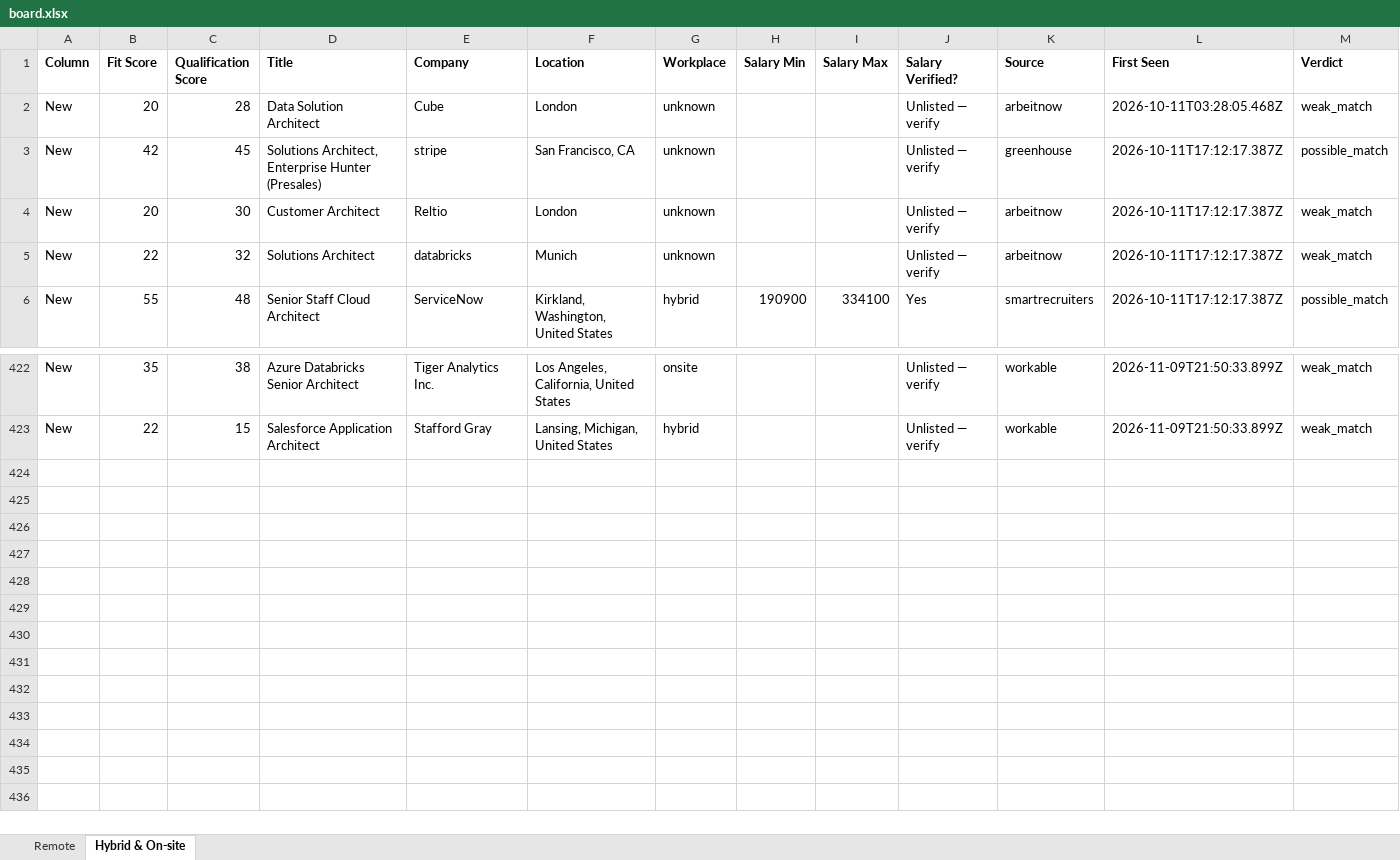
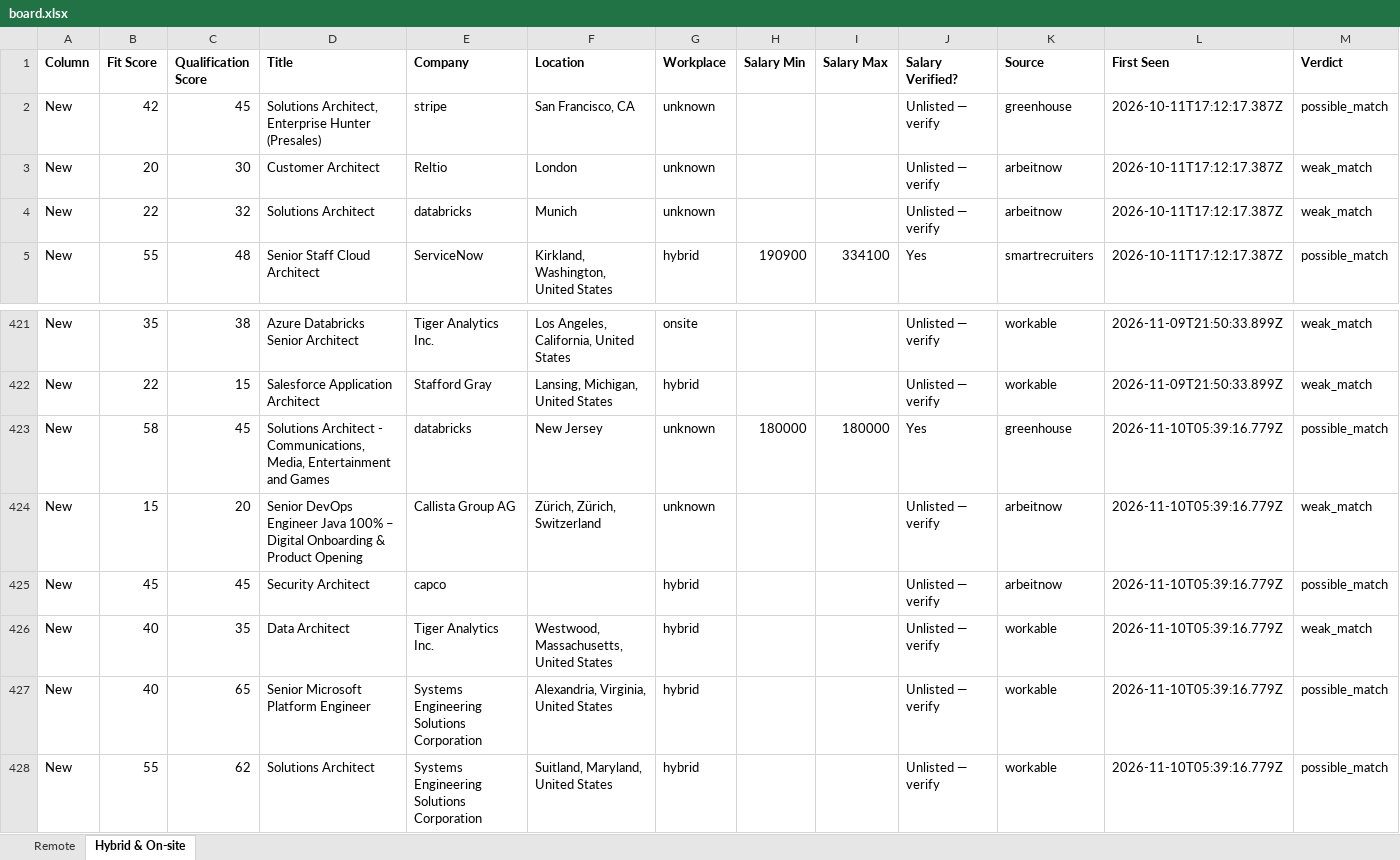
Before and after one commit to naijadamus/goodfela.com, an Excel workbook: hunt/board.xlsx, sheet Hybrid & On-site, drawn as a sheet; only a part is shown, gaps mark what is left out; values as stored, in another font and other column widths than the file's, no borders; removed rows and columns are numbered as before the commit, all else as after; rows hold the shown columns only; the diff names each change by its address in the sheet, - before the commit and + after, or states it on an @@ line.

```diff
--- a/hunt/board.xlsx (sheet Hybrid & On-site)
+++ b/hunt/board.xlsx (sheet Hybrid & On-site)
-row 2: New | 20 | 28 | Data Solution Architect | Cube | London | unknown |  |  | Unlisted — verify | arbeitnow | 2026-10-11T03:28:05.468Z | weak_match
+row 423: New | 58 | 45 | Solutions Architect - Communications, Media, Entertainment and Games | databricks | New Jersey | unknown | 180000 | 180000 | Yes | greenhouse | 2026-11-10T05:39:16.779Z | possible_match
+row 424: New | 15 | 20 | Senior DevOps Engineer Java 100% – Digital Onboarding & Product Opening | Callista Group AG | Zürich, Zürich, Switzerland | unknown |  |  | Unlisted — verify | arbeitnow | 2026-11-10T05:39:16.779Z | weak_match
+row 425: New | 45 | 45 | Security Architect | capco |  | hybrid |  |  | Unlisted — verify | arbeitnow | 2026-11-10T05:39:16.779Z | possible_match
+row 426: New | 40 | 35 | Data Architect | Tiger Analytics Inc. | Westwood, Massachusetts, United States | hybrid |  |  | Unlisted — verify | workable | 2026-11-10T05:39:16.779Z | weak_match
+row 427: New | 40 | 65 | Senior Microsoft Platform Engineer | Systems Engineering Solutions Corporation | Alexandria, Virginia, United States | hybrid |  |  | Unlisted — verify | workable | 2026-11-10T05:39:16.779Z | possible_match
+row 428: New | 55 | 62 | Solutions Architect | Systems Engineering Solutions Corporation | Suitland, Maryland, United States | hybrid |  |  | Unlisted — verify | workable | 2026-11-10T05:39:16.779Z | possible_match
```
Also changed, not shown: sheet Remote, 1 other file.
